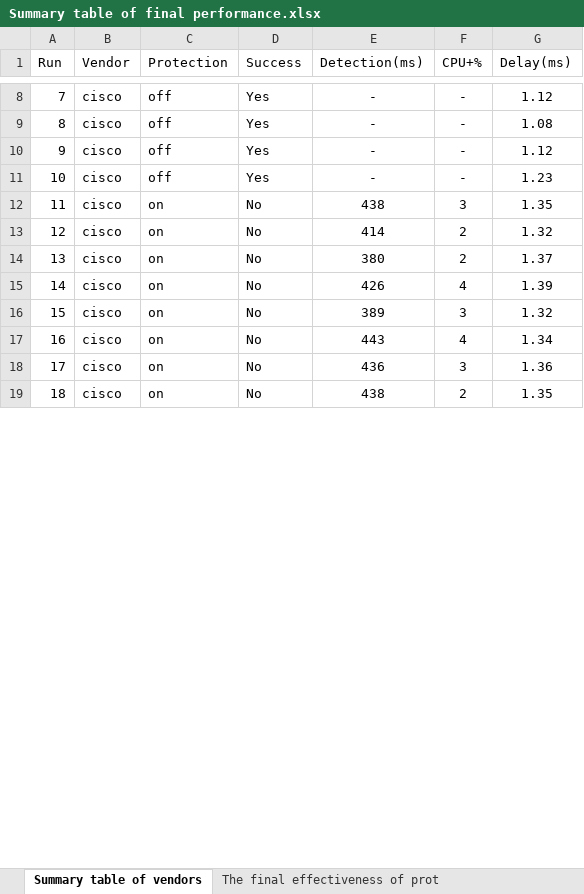
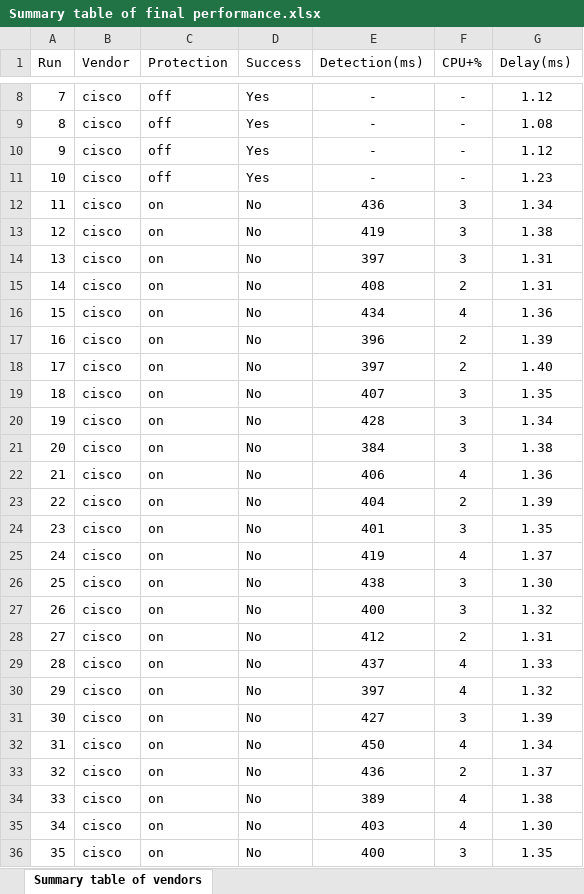
Before and after one commit to AleksandrPAPA/dhcp_spoofing_mitm_t1557, an Excel workbook: Summary table of final performance.xlsx, sheet Summary table of vendors, drawn as a sheet; only a part is shown, gaps mark what is left out; values as stored, in another font and other column widths than the file's, no borders; addresses are those after the commit; the diff covers the shown part only; the diff names each change by its address in the sheet, - before the commit and + after, or states it on an @@ line.

```diff
--- a/Summary table of final performance.xlsx (sheet Summary table of vendors)
+++ b/Summary table of final performance.xlsx (sheet Summary table of vendors)
-sheet tab: The final effectiveness of prot
-E12 (Detection(ms)): 438
+E12 (Detection(ms)): 436
-G12 (Delay(ms)): 1.35
+G12 (Delay(ms)): 1.34
+row 13: 12 | cisco | on | No | 419 | 3 | 1.38
+row 14: 13 | cisco | on | No | 397 | 3 | 1.31
@@ column A (Run) renumbered between rows 15 and 121 @@
-E15 (Detection(ms)): 414
+E15 (Detection(ms)): 408
-G15 (Delay(ms)): 1.32
+G15 (Delay(ms)): 1.31
+row 16: 15 | cisco | on | No | 434 | 4 | 1.36
-E17 (Detection(ms)): 380
+E17 (Detection(ms)): 396
-G17 (Delay(ms)): 1.37
+G17 (Delay(ms)): 1.39
+row 18: 17 | cisco | on | No | 397 | 2 | 1.40
+row 19: 18 | cisco | on | No | 407 | 3 | 1.35
+row 20: 19 | cisco | on | No | 428 | 3 | 1.34
+row 21: 20 | cisco | on | No | 384 | 3 | 1.38
-E22 (Detection(ms)): 426
+E22 (Detection(ms)): 406
-G22 (Delay(ms)): 1.39
+G22 (Delay(ms)): 1.36
+row 23: 22 | cisco | on | No | 404 | 2 | 1.39
+row 24: 23 | cisco | on | No | 401 | 3 | 1.35
+row 25: 24 | cisco | on | No | 419 | 4 | 1.37
+row 26: 25 | cisco | on | No | 438 | 3 | 1.30
-E27 (Detection(ms)): 389
+E27 (Detection(ms)): 400
+row 28: 27 | cisco | on | No | 412 | 2 | 1.31
+row 29: 28 | cisco | on | No | 437 | 4 | 1.33
+row 30: 29 | cisco | on | No | 397 | 4 | 1.32
+row 31: 30 | cisco | on | No | 427 | 3 | 1.39
-E32 (Detection(ms)): 443
+E32 (Detection(ms)): 450
-F33 (CPU+%): 3
+F33 (CPU+%): 2
-G33 (Delay(ms)): 1.36
+G33 (Delay(ms)): 1.37
+row 34: 33 | cisco | on | No | 389 | 4 | 1.38
+row 35: 34 | cisco | on | No | 403 | 4 | 1.30
-E36 (Detection(ms)): 438
+E36 (Detection(ms)): 400
-F36 (CPU+%): 2
+F36 (CPU+%): 3
```
Also changed, not shown: 49 added rows and 35 edited cells elsewhere in this sheet.
